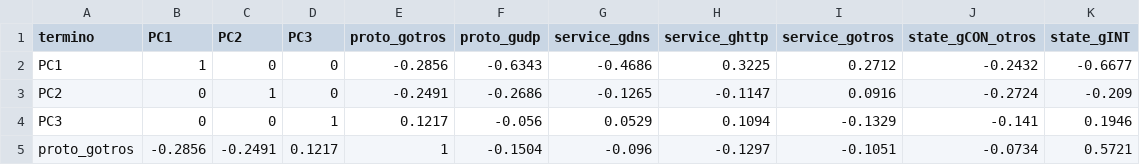
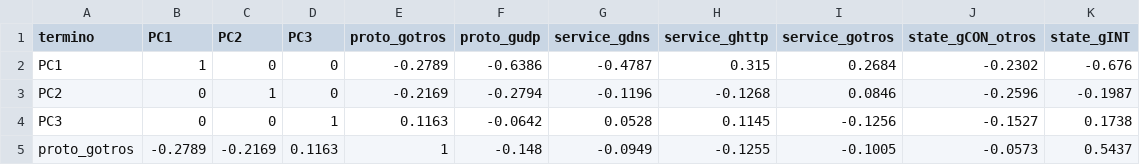
Before and after one commit to Maxi49/Proyecto-integrador-Estadistica-Multivariada, a CSV file: resultados/tablas/log_reg_correlaciones_predictores.csv, drawn as a sheet; only a part is shown; the diff covers the shown part only.

```diff
--- a/resultados/tablas/log_reg_correlaciones_predictores.csv
+++ b/resultados/tablas/log_reg_correlaciones_predictores.csv
@@ -1,5 +1,5 @@
 "termino","PC1","PC2","PC3","proto_gotros","proto_gudp","service_gdns","service_ghttp","service_gotros","state_gCON_otros","state_gINT"
-"PC1",1,0,0,-0.2856,-0.6343,-0.4686,0.3225,0.2712,-0.2432,-0.6677
-"PC2",0,1,0,-0.2491,-0.2686,-0.1265,-0.1147,0.0916,-0.2724,-0.209
-"PC3",0,0,1,0.1217,-0.056,0.0529,0.1094,-0.1329,-0.141,0.1946
-"proto_gotros",-0.2856,-0.2491,0.1217,1,-0.1504,-0.096,-0.1297,-0.1051,-0.0734,0.5721
+"PC1",1,0,0,-0.2789,-0.6386,-0.4787,0.315,0.2684,-0.2302,-0.676
+"PC2",0,1,0,-0.2169,-0.2794,-0.1196,-0.1268,0.0846,-0.2596,-0.1987
+"PC3",0,0,1,0.1163,-0.0642,0.0528,0.1145,-0.1256,-0.1527,0.1738
+"proto_gotros",-0.2789,-0.2169,0.1163,1,-0.148,-0.0949,-0.1255,-0.1005,-0.0573,0.5437
```
Also changed, not shown: 52 edited cells elsewhere in this file, resultados/tablas/log_reg_acp_cargas_comparacion.csv, resultados/tablas/log_reg_calibracion.csv, 22 other files.
